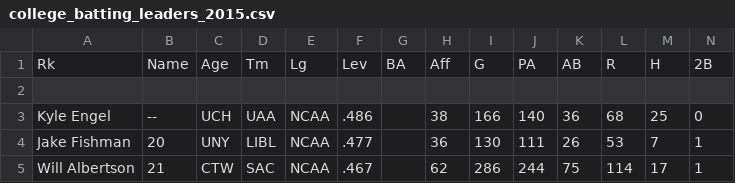
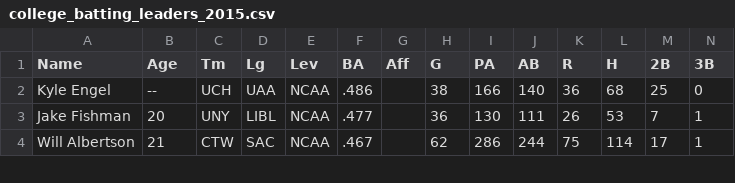
Before and after one commit to Ben-Platt-23/Baseball-Evaluation-Model, a CSV file: Data Collection/College/college_batting_leaders_2015.csv, drawn as a sheet; only a part is shown; removed rows and columns are numbered as before the commit, all else as after; rows hold the shown columns only; the diff names each change by its address in the sheet, - before the commit and + after, or states it on an @@ line.

```diff
--- a/Data Collection/College/college_batting_leaders_2015.csv
+++ b/Data Collection/College/college_batting_leaders_2015.csv
-row 1: Rk | Name | Age | Tm | Lg | Lev | BA | Aff | G | PA | AB | R | H | 2B
-row 1: (empty)
+row 1: Name | Age | Tm | Lg | Lev | BA | Aff | G | PA | AB | R | H | 2B | 3B
```
Also changed, not shown: 5 other files.
